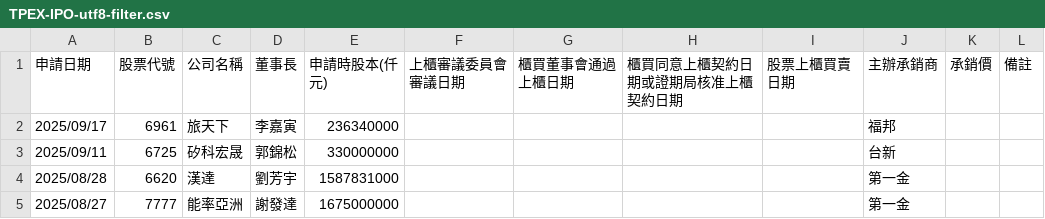
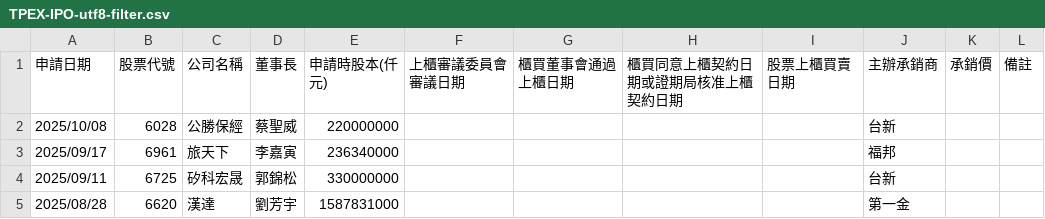
Before and after one commit to wenchiehlee/Selenium-Actions.IPO, a CSV file: TPEX-IPO-utf8-filter.csv, drawn as a sheet; only a part is shown; the shorter side is filled out with more unchanged rows; the diff names each change by its address in the sheet, - before the commit and + after, or states it on an @@ line.

```diff
--- a/TPEX-IPO-utf8-filter.csv
+++ b/TPEX-IPO-utf8-filter.csv
+row 2: 2025/10/08 | 6028 | 公勝保經 | 蔡聖威 | 220000000 |  |  |  |  | 台新
```
Also changed, not shown: TPEX-IPO-utf8.csv, TWSE_TPEX-IPO-utf8-filter-sort-no-duplicate.csv, 13 other files.
